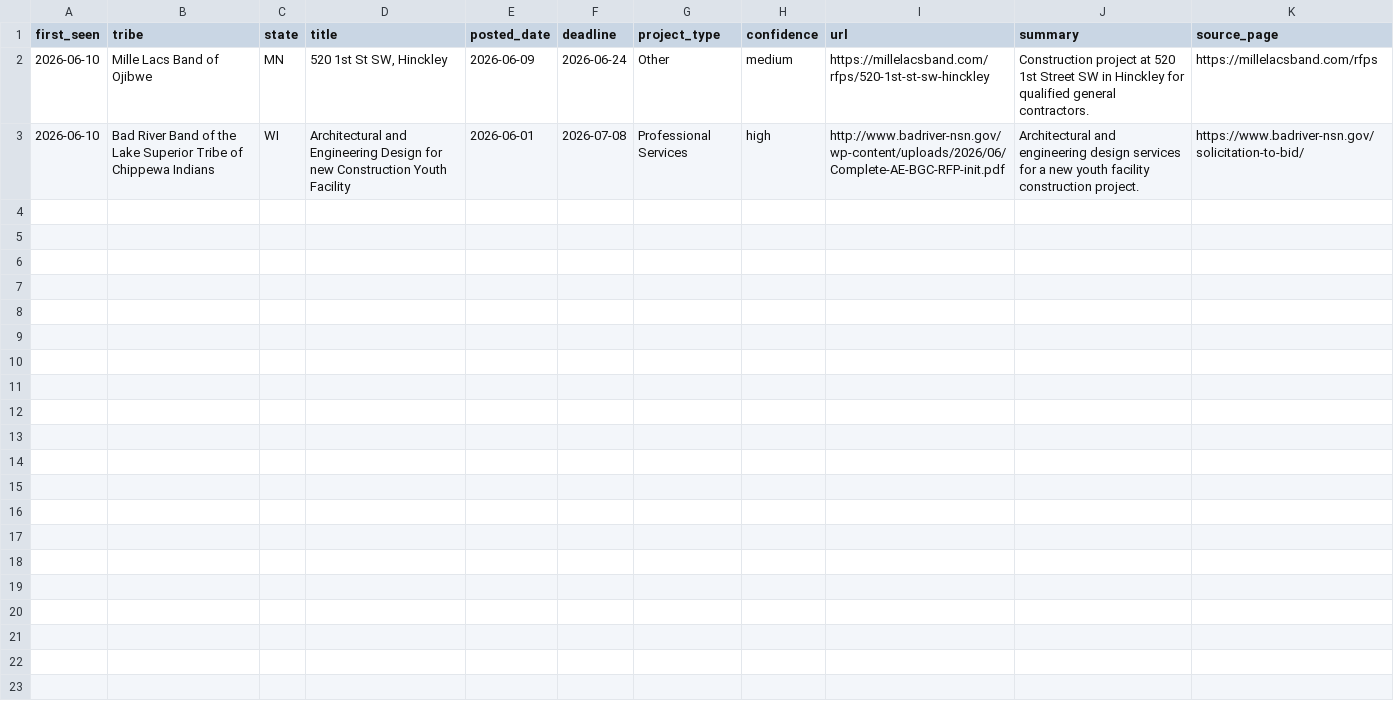
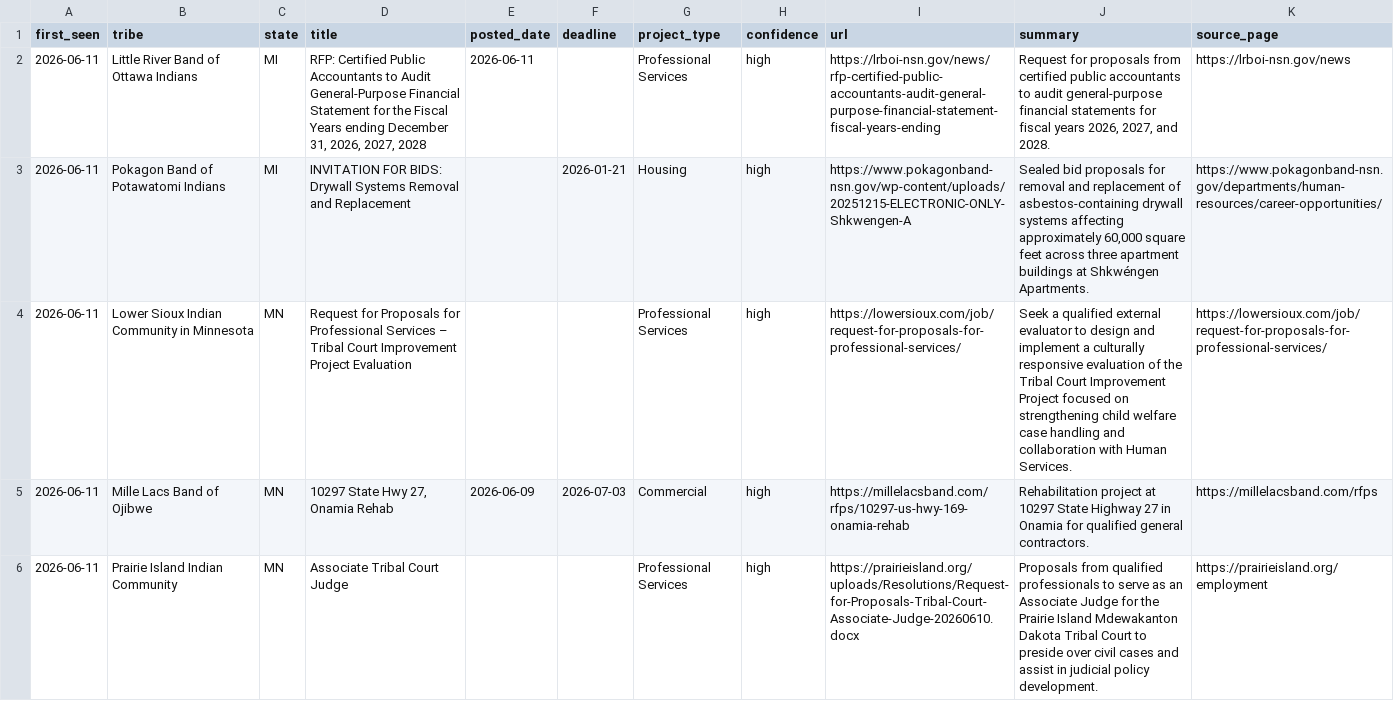
Before and after one commit to revelinvestments/tribal-rfp-scraper, a CSV file: data/new_rfps.csv, drawn as a sheet.

```diff
--- a/data/new_rfps.csv
+++ b/data/new_rfps.csv
@@ -1,3 +1,6 @@
 first_seen,tribe,state,title,posted_date,deadline,project_type,confidence,url,summary,source_page
-2026-06-10,Mille Lacs Band of Ojibwe,MN,"520 1st St SW, Hinckley",2026-06-09,2026-06-24,Other,medium,https://millelacsband.com/rfps/520-1st-st-sw-hinckley,Construction project at 520 1st Street SW in Hinckley for qualified general contractors.,https://millelacsband.com/rfps
-2026-06-10,Bad River Band of the Lake Superior Tribe of Chippewa Indians,WI,Architectural and Engineering Design for new Construction Youth Facility,2026-06-01,2026-07-08,Professional Services,high,http://www.badriver-nsn.gov/wp-content/uploads/2026/06/Complete-AE-BGC-RFP-init.pdf,Architectural and engineering design services for a new youth facility construction project.,https://www.badriver-nsn.gov/solicitation-to-bid/
+2026-06-11,Little River Band of Ottawa Indians,MI,"RFP: Certified Public Accountants to Audit General-Purpose Financial Statement for the Fiscal Years ending December 31, 2026, 2027, 2028",2026-06-11,,Professional Services,high,https://lrboi-nsn.gov/news/rfp-certified-public-accountants-audit-general-purpose-financial-statement-fiscal-years-ending,"Request for proposals from certified public accountants to audit general-purpose financial statements for fiscal years 2026, 2027, and 2028.",https://lrboi-nsn.gov/news
+2026-06-11,Pokagon Band of Potawatomi Indians,MI,INVITATION FOR BIDS: Drywall Systems Removal and Replacement,,2026-01-21,Housing,high,https://www.pokagonband-nsn.gov/wp-content/uploads/20251215-ELECTRONIC-ONLY-Shkwengen-A,"Sealed bid proposals for removal and replacement of asbestos-containing drywall systems affecting approximately 60,000 square feet across three apartment buildings at Shkwéngen Apartments.",https://www.pokagonband-nsn.gov/departments/human-resources/career-opportunities/
+2026-06-11,Lower Sioux Indian Community in Minnesota,MN,Request for Proposals for Professional Services – Tribal Court Improvement Project Evaluation,,,Professional Services,high,https://lowersioux.com/job/request-for-proposals-for-professional-services/,Seek a qualified external evaluator to design and implement a culturally responsive evaluation of the Tribal Court Improvement Project focused on strengthening child welfare case handling and collaboration with Human Services.,https://lowersioux.com/job/request-for-proposals-for-professional-services/
+2026-06-11,Mille Lacs Band of Ojibwe,MN,"10297 State Hwy 27, Onamia Rehab",2026-06-09,2026-07-03,Commercial,high,https://millelacsband.com/rfps/10297-us-hwy-169-onamia-rehab,Rehabilitation project at 10297 State Highway 27 in Onamia for qualified general contractors.,https://millelacsband.com/rfps
+2026-06-11,Prairie Island Indian Community,MN,Associate Tribal Court Judge,,,Professional Services,high,https://prairieisland.org/uploads/Resolutions/Request-for-Proposals-Tribal-Court-Associate-Judge-20260610.docx,Proposals from qualified professionals to serve as an Associate Judge for the Prairie Island Mdewakanton Dakota Tribal Court to preside over civil cases and assist in judicial policy development.,https://prairieisland.org/employment
```
Also changed, not shown: data/all_rfps.csv, 2 other files.
